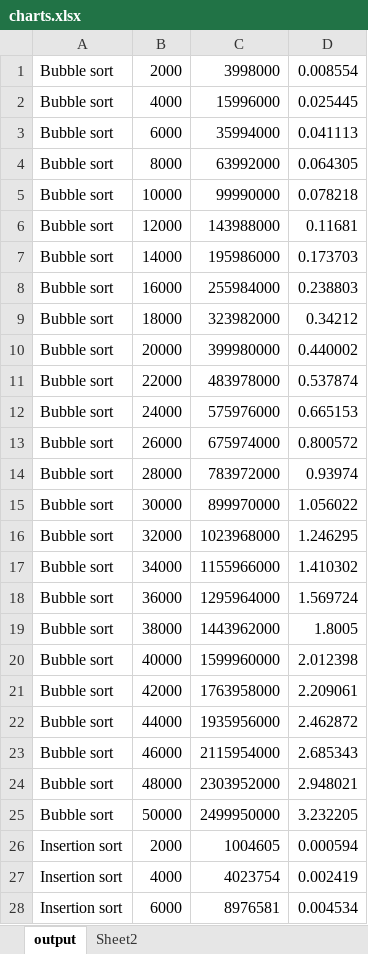
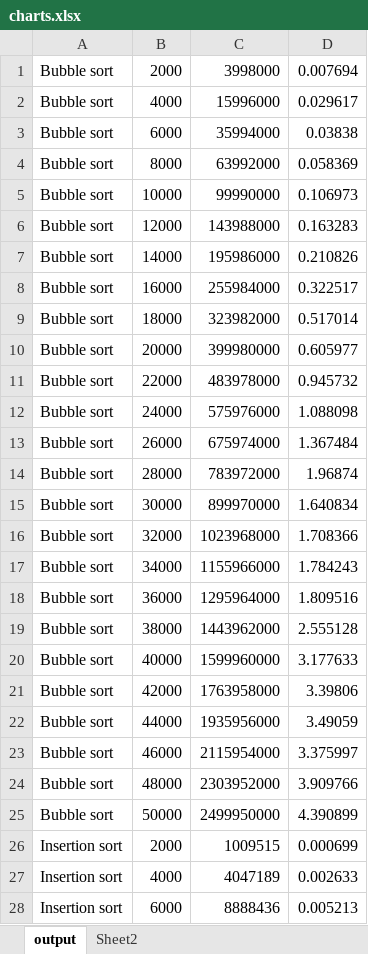
Before and after one commit to popnfresh234/cmpt225_assignment_04, an Excel workbook: charts.xlsx, sheet output, drawn as a sheet; only a part is shown; values as stored, in another font and other column widths than the file's, no borders; the diff covers the shown part only; the diff names each change by its address in the sheet, - before the commit and + after, or states it on an @@ line.

```diff
--- a/charts.xlsx (sheet output)
+++ b/charts.xlsx (sheet output)
-D1: 0.008554
+D1: 0.007694
-D2: 0.025445
+D2: 0.029617
-D3: 0.041113
+D3: 0.03838
-D4: 0.064305
+D4: 0.058369
-D5: 0.078218
+D5: 0.106973
-D6: 0.11681
+D6: 0.163283
-D7: 0.173703
+D7: 0.210826
-D8: 0.238803
+D8: 0.322517
-D9: 0.34212
+D9: 0.517014
-D10: 0.440002
+D10: 0.605977
-D11: 0.537874
+D11: 0.945732
-D12: 0.665153
+D12: 1.088098
-D13: 0.800572
+D13: 1.367484
-D14: 0.93974
+D14: 1.96874
-D15: 1.056022
+D15: 1.640834
-D16: 1.246295
+D16: 1.708366
-D17: 1.410302
+D17: 1.784243
-D18: 1.569724
+D18: 1.809516
-D19: 1.8005
+D19: 2.555128
-D20: 2.012398
+D20: 3.177633
-D21: 2.209061
+D21: 3.39806
-D22: 2.462872
+D22: 3.49059
-D23: 2.685343
+D23: 3.375997
-D24: 2.948021
+D24: 3.909766
-D25: 3.232205
+D25: 4.390899
-C26: 1004605
+C26: 1009515
-D26: 0.000594
+D26: 0.000699
-C27: 4023754
+C27: 4047189
-D27: 0.002419
+D27: 0.002633
-C28: 8976581
+C28: 8888436
-D28: 0.004534
+D28: 0.005213
```
Also changed, not shown: other rows of this sheet, charts or pictures, 1 other file.
